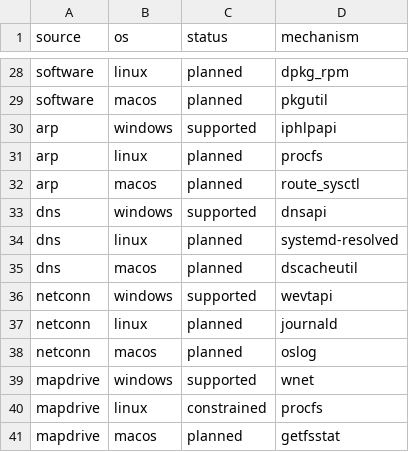
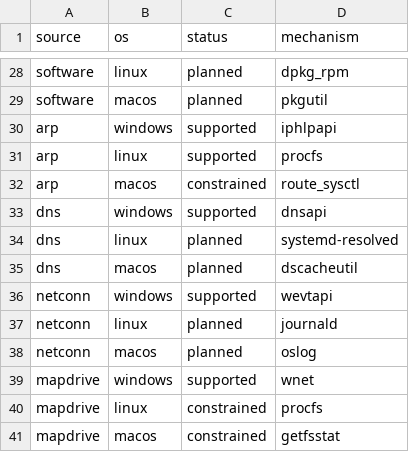
Before and after one commit to Tr3kkR/Yuzu, a TSV file: docs/capability-registries/tar_capture_sources.tsv, drawn as a sheet; only a part is shown, gaps mark what is left out.

Commit message:
b4-tar-registry-reconcile: reconcile tar capability registry, descriptors, sink manifest, lexical gate and docs

```diff
--- a/docs/capability-registries/tar_capture_sources.tsv
+++ b/docs/capability-registries/tar_capture_sources.tsv
@@ -30,4 +30,4 @@ software	macos	planned	pkgutil
 arp	windows	supported	iphlpapi
-arp	linux	planned	procfs
-arp	macos	planned	route_sysctl
+arp	linux	supported	procfs
+arp	macos	constrained	route_sysctl
 dns	windows	supported	dnsapi
@@ -40,2 +40,2 @@ mapdrive	windows	supported	wnet
 mapdrive	linux	constrained	procfs
-mapdrive	macos	planned	getfsstat
+mapdrive	macos	constrained	getfsstat
```
Also changed, not shown: 7 other files.
